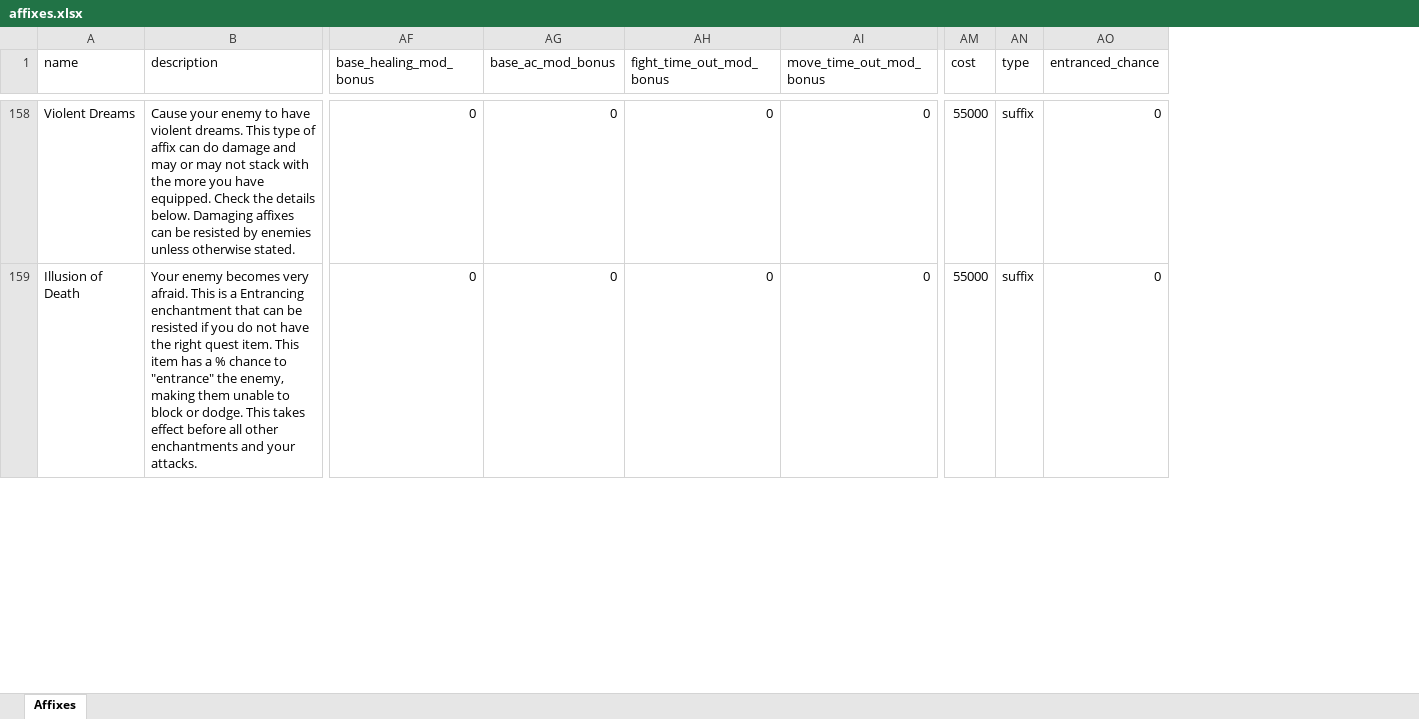
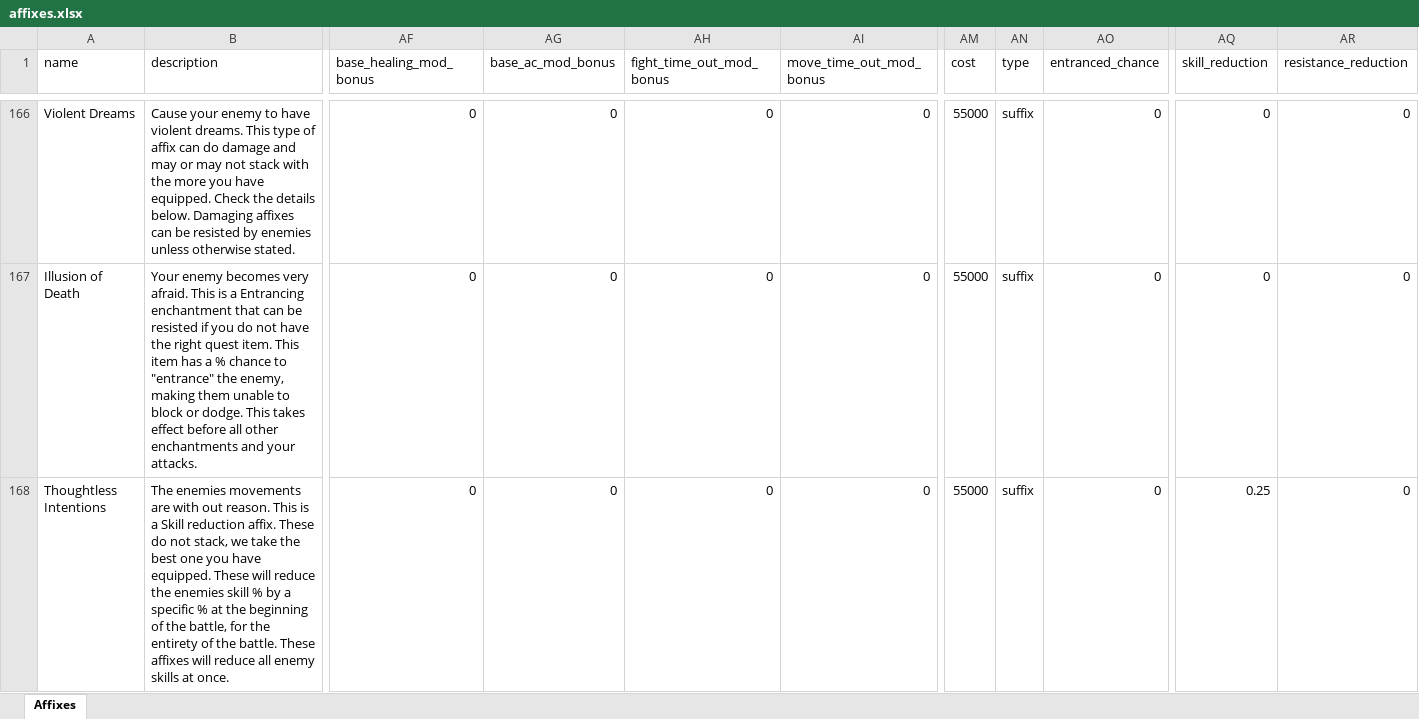
Before and after one commit to AdamKyle/flare, an Excel workbook: resources/data-imports/affixes.xlsx, sheet Affixes, drawn as a sheet; only a part is shown, gaps mark what is left out; values as stored, in another font and other column widths than the file's, no borders; rows hold the shown columns only; the diff covers the shown part only; the diff names each change by its address in the sheet, - before the commit and + after, or states it on an @@ line.

Commit message:
Added a new way to track people who logged on.
- Added new Affixes.
- Updated users data table.

```diff
--- a/resources/data-imports/affixes.xlsx (sheet Affixes)
+++ b/resources/data-imports/affixes.xlsx (sheet Affixes)
+column AQ (skill_reduction), rows 166-167: 0 | 0
+column AR (resistance_reduction), rows 166-167: 0 | 0
+row 168: Thoughtless Intentions | The enemies movements are with out reason. This is a Skill reduction affix. These do not stack, we take the best one you have equipped. These will reduce the enemies skill % by a specific % at the beginning of the battle, for the entirety of the battle. These affixes will reduce all enemy skills at once. | 0 | 0 | 0 | 0 | 55000 | suffix | 0 | 0.25 | 0
```
Also changed, not shown: 25 added rows and 3 edited cells elsewhere in this sheet, 8 other files.
